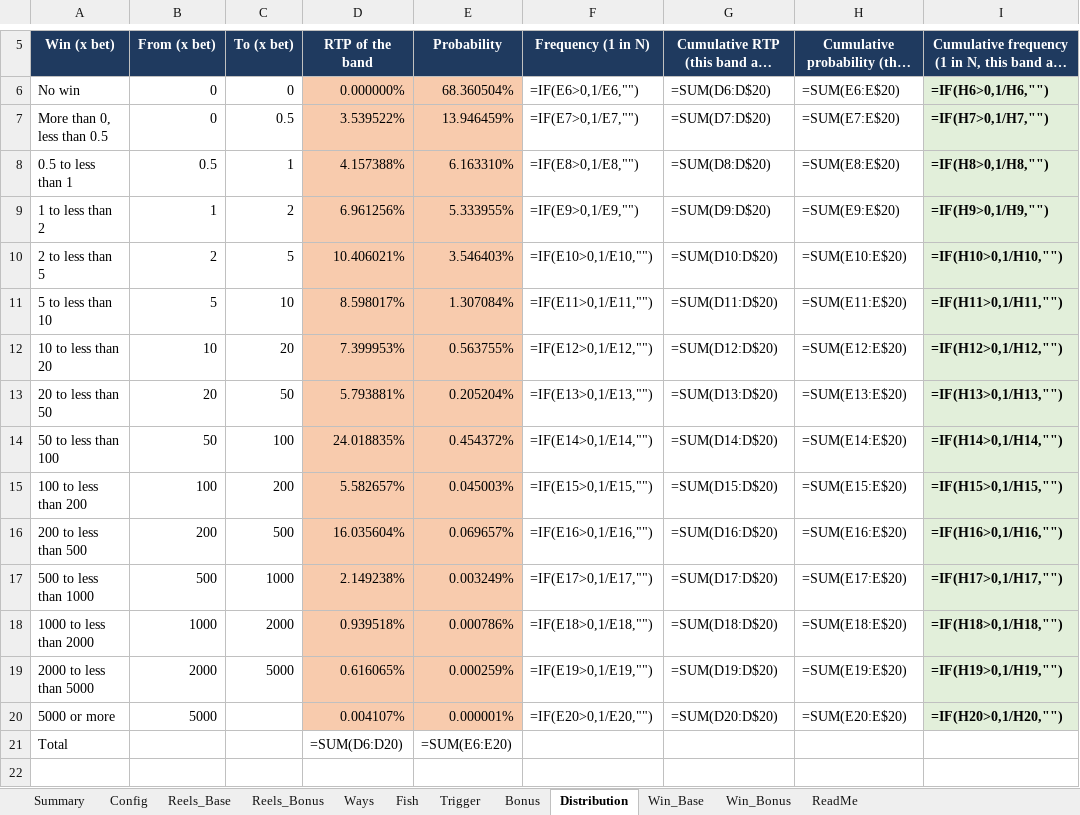
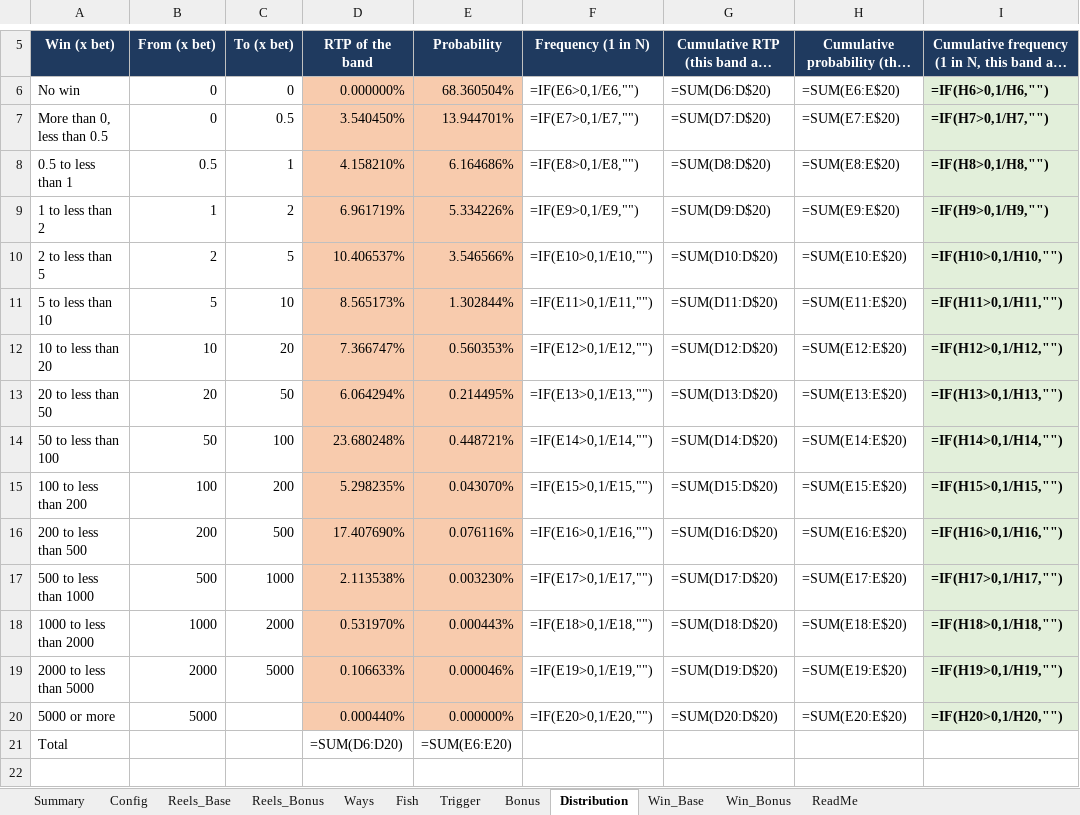
Before and after one commit to doubledigit-IQ/tacklin-the-kraken, an Excel workbook: files/TacklinTheKraken_TheoCalc.xlsx, sheet Distribution, drawn as a sheet; only a part is shown, gaps mark what is left out; long unchanged cells end in …; values as stored, in another font and other column widths than the file's, no borders; formulas without a stored value are shown as written; the diff covers the shown part only; the diff names each change by its address in the sheet, - before the commit and + after, or states it on an @@ line.

```diff
--- a/files/TacklinTheKraken_TheoCalc.xlsx (sheet Distribution)
+++ b/files/TacklinTheKraken_TheoCalc.xlsx (sheet Distribution)
-D7: 3.539522%
+D7: 3.540450%
-E7: 13.946459%
+E7: 13.944701%
-D8: 4.157388%
+D8: 4.158210%
-E8: 6.163310%
+E8: 6.164686%
-D9: 6.961256%
+D9: 6.961719%
-E9: 5.333955%
+E9: 5.334226%
-D10: 10.406021%
+D10: 10.406537%
-E10: 3.546403%
+E10: 3.546566%
-D11: 8.598017%
+D11: 8.565173%
-E11: 1.307084%
+E11: 1.302844%
-D12: 7.399953%
+D12: 7.366747%
-E12: 0.563755%
+E12: 0.560353%
-D13: 5.793881%
+D13: 6.064294%
-E13: 0.205204%
+E13: 0.214495%
-D14: 24.018835%
+D14: 23.680248%
-E14: 0.454372%
+E14: 0.448721%
-D15: 5.582657%
+D15: 5.298235%
-E15: 0.045003%
+E15: 0.043070%
-D16: 16.035604%
+D16: 17.407690%
-E16: 0.069657%
+E16: 0.076116%
-D17: 2.149238%
+D17: 2.113538%
-E17: 0.003249%
+E17: 0.003230%
-D18: 0.939518%
+D18: 0.531970%
-E18: 0.000786%
+E18: 0.000443%
-D19: 0.616065%
+D19: 0.106633%
-E19: 0.000259%
+E19: 0.000046%
-D20: 0.004107%
+D20: 0.000440%
-E20: 0.000001%
+E20: 0.000000%
```
Also changed, not shown: 27 edited cells elsewhere in this sheet, sheet Config, sheet Summary, 14 other files.
